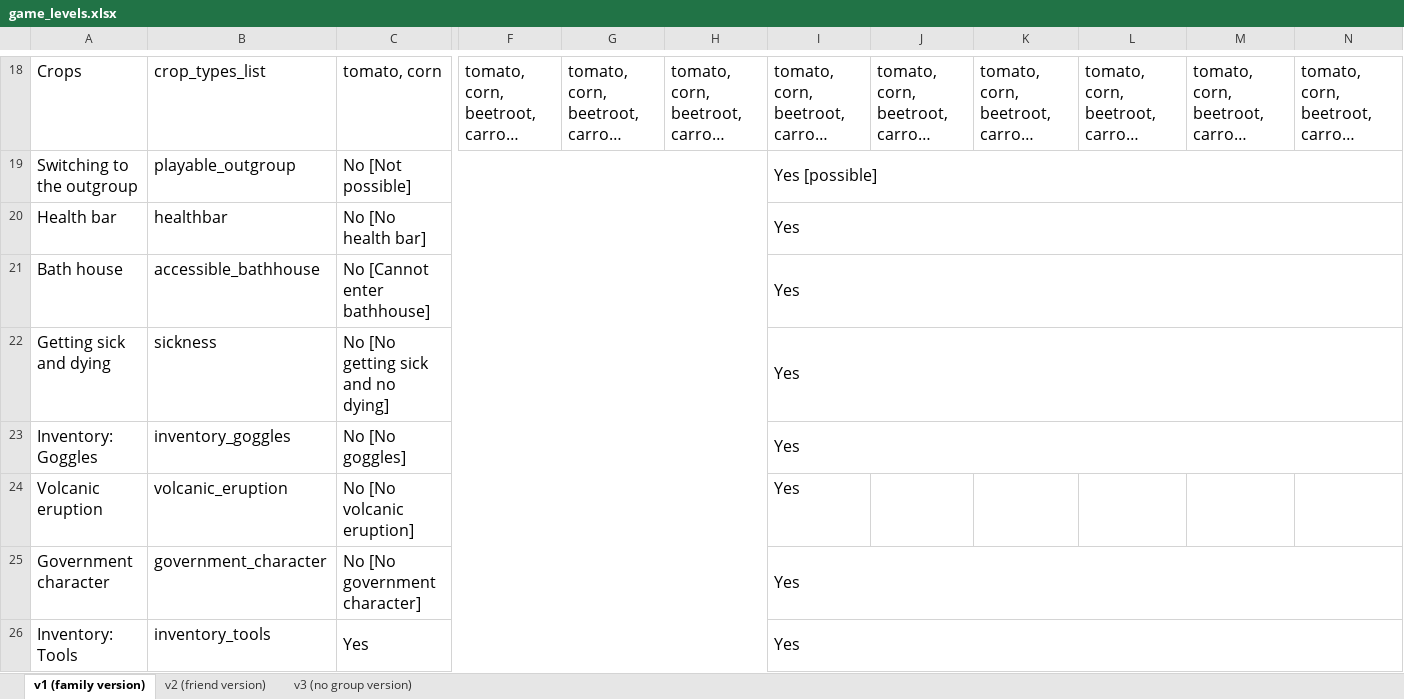
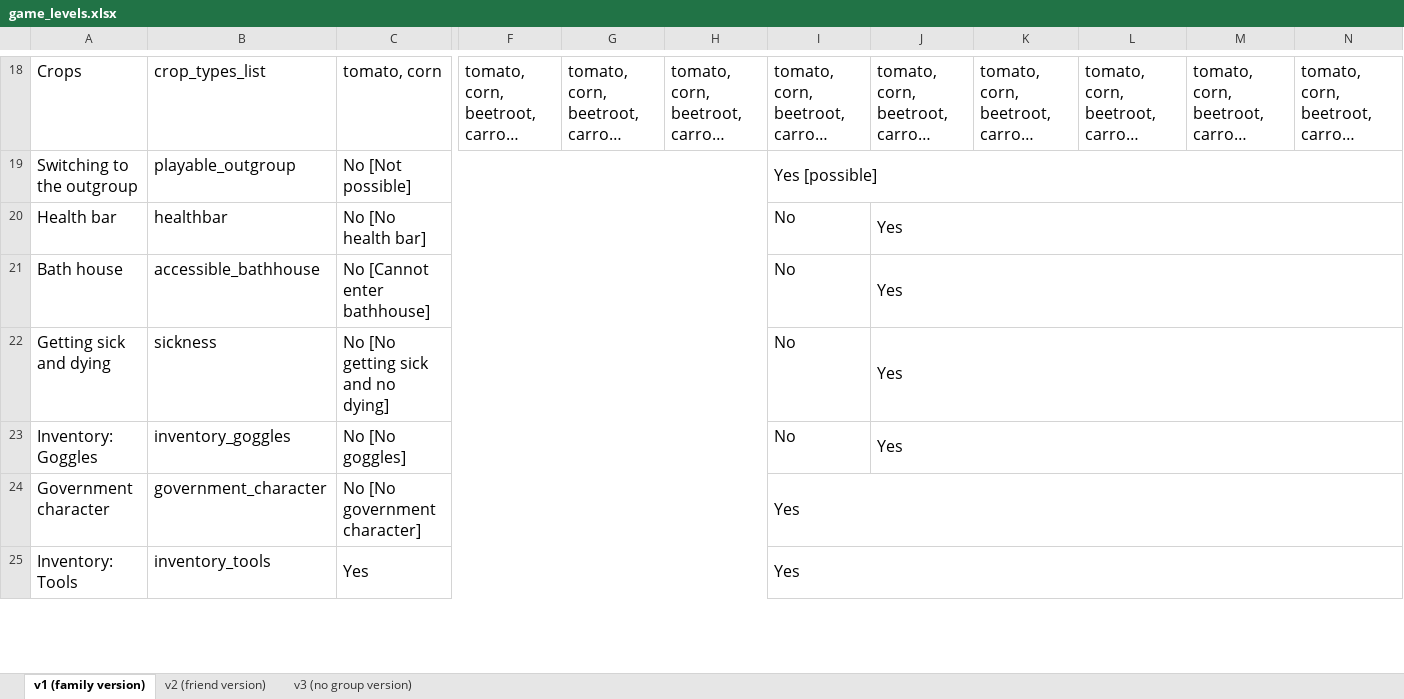
Before and after one commit to sloukit/pydew-valley-uzh-second-study, an Excel workbook: tools/game_levels.xlsx, sheet v1 (family version), drawn as a sheet; only a part is shown, gaps mark what is left out; long unchanged cells end in …; values as stored, in another font and other column widths than the file's, no borders; charts and pictures not drawn; rows hold the shown columns only; the diff names each change by its address in the sheet, - before the commit and + after, or states it on an @@ line.

```diff
--- a/tools/game_levels.xlsx (sheet v1 (family version))
+++ b/tools/game_levels.xlsx (sheet v1 (family version))
-I20:I23: Yes
+I20:I23: No
-I20:N20 merged
-J20:J23: (empty)
+J20:J23: Yes
+J20:N20 merged
-I21:N21 merged
+J21:N21 merged
-I22:N22 merged
+J22:N22 merged
-I23:N23 merged
+J23:N23 merged
-row 24: Volcanic eruption | volcanic_eruption | No [No volcanic eruption] |  |  |  | Yes
```
Also changed, not shown: sheet v3 (no group version), sheet v2 (friend version), 1 other file.
